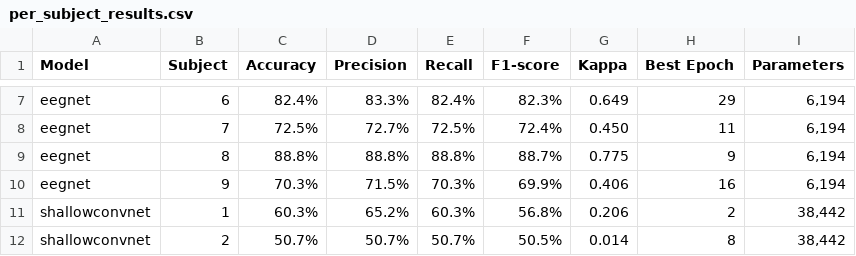
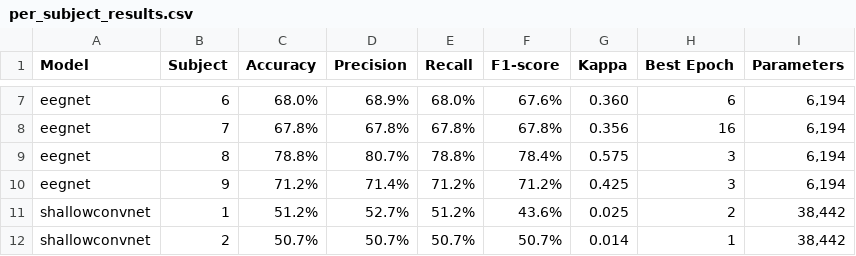
Before and after one commit to jcgs1030/eeg-motor-imagery-ersp-cnn, a CSV file: results/subject_specific/metrics/per_subject_results.csv, drawn as a sheet; only a part is shown, gaps mark what is left out; the diff covers the shown part only; the diff names each change by its address in the sheet, - before the commit and + after, or states it on an @@ line.

```diff
--- a/results/subject_specific/metrics/per_subject_results.csv
+++ b/results/subject_specific/metrics/per_subject_results.csv
-C7 (Accuracy): 82.4%
+C7 (Accuracy): 68.0%
-D7 (Precision): 83.3%
+D7 (Precision): 68.9%
-E7 (Recall): 82.4%
+E7 (Recall): 68.0%
-F7 (F1-score): 82.3%
+F7 (F1-score): 67.6%
-G7 (Kappa): 0.649
+G7 (Kappa): 0.360
-H7 (Best Epoch): 29
+H7 (Best Epoch): 6
-C8 (Accuracy): 72.5%
+C8 (Accuracy): 67.8%
-D8 (Precision): 72.7%
+D8 (Precision): 67.8%
-E8 (Recall): 72.5%
+E8 (Recall): 67.8%
-F8 (F1-score): 72.4%
+F8 (F1-score): 67.8%
-G8 (Kappa): 0.450
+G8 (Kappa): 0.356
-H8 (Best Epoch): 11
+H8 (Best Epoch): 16
-C9 (Accuracy): 88.8%
+C9 (Accuracy): 78.8%
-D9 (Precision): 88.8%
+D9 (Precision): 80.7%
-E9 (Recall): 88.8%
+E9 (Recall): 78.8%
-F9 (F1-score): 88.7%
+F9 (F1-score): 78.4%
-G9 (Kappa): 0.775
+G9 (Kappa): 0.575
-H9 (Best Epoch): 9
+H9 (Best Epoch): 3
-C10 (Accuracy): 70.3%
+C10 (Accuracy): 71.2%
-D10 (Precision): 71.5%
+D10 (Precision): 71.4%
-E10 (Recall): 70.3%
+E10 (Recall): 71.2%
-F10 (F1-score): 69.9%
+F10 (F1-score): 71.2%
-G10 (Kappa): 0.406
+G10 (Kappa): 0.425
-H10 (Best Epoch): 16
+H10 (Best Epoch): 3
-C11 (Accuracy): 60.3%
+C11 (Accuracy): 51.2%
-D11 (Precision): 65.2%
+D11 (Precision): 52.7%
-E11 (Recall): 60.3%
+E11 (Recall): 51.2%
-F11 (F1-score): 56.8%
+F11 (F1-score): 43.6%
-G11 (Kappa): 0.206
+G11 (Kappa): 0.025
-F12 (F1-score): 50.5%
+F12 (F1-score): 50.7%
-H12 (Best Epoch): 8
+H12 (Best Epoch): 1
```
Also changed, not shown: 118 edited cells elsewhere in this file, results/subject_specific/metrics/summary_by_model.csv, 57 other files.
